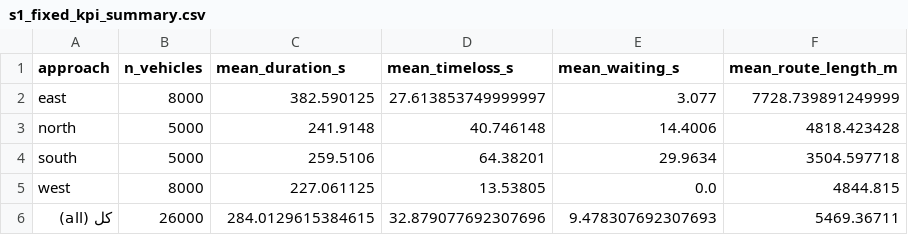
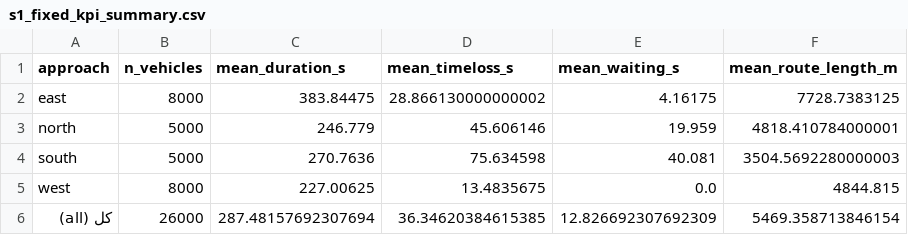
Before and after one commit to sabernaseralavi-60/Micro-simulation_Seyedi-Bridge, a CSV file: outputs/tables/s1_fixed_kpi_summary.csv, drawn as a sheet.

```diff
--- a/outputs/tables/s1_fixed_kpi_summary.csv
+++ b/outputs/tables/s1_fixed_kpi_summary.csv
@@ -1,6 +1,6 @@
 approach,n_vehicles,mean_duration_s,mean_timeloss_s,mean_waiting_s,mean_route_length_m
-east,8000,382.590125,27.613853749999997,3.077,7728.739891249999
-north,5000,241.9148,40.746148,14.4006,4818.423428
-south,5000,259.5106,64.38201,29.9634,3504.597718
-west,8000,227.061125,13.53805,0.0,4844.815
-کل (all),26000,284.0129615384615,32.879077692307696,9.478307692307693,5469.36711
+east,8000,383.84475,28.866130000000002,4.16175,7728.7383125
+north,5000,246.779,45.606146,19.959,4818.410784000001
+south,5000,270.7636,75.634598,40.081,3504.5692280000003
+west,8000,227.00625,13.4835675,0.0,4844.815
+کل (all),26000,287.48157692307694,36.34620384615385,12.826692307692309,5469.358713846154
```
Also changed, not shown: outputs/tables/all_scenarios_seed_summary.csv, outputs/tables/s1_actuated_kpi_summary.csv, 46 other files.
